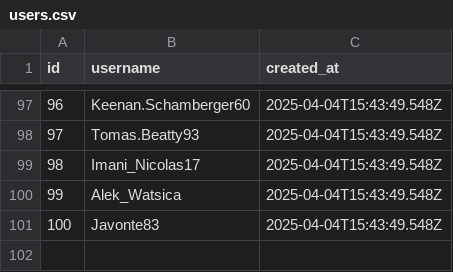
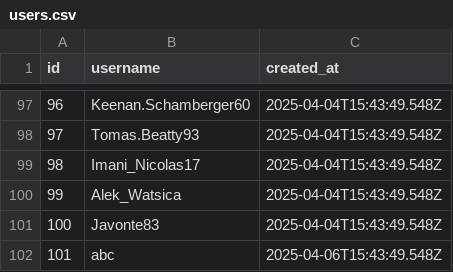
Before and after one commit to sandeep-nitharwal-3905/Project-DBMS, a CSV file: public/data/users.csv, drawn as a sheet; only a part is shown, gaps mark what is left out; the diff names each change by its address in the sheet, - before the commit and + after, or states it on an @@ line.

```diff
--- a/public/data/users.csv
+++ b/public/data/users.csv
+row 102: 101 | abc | 2025-04-06T15:43:49.548Z
```
Also changed, not shown: 1 other file.
